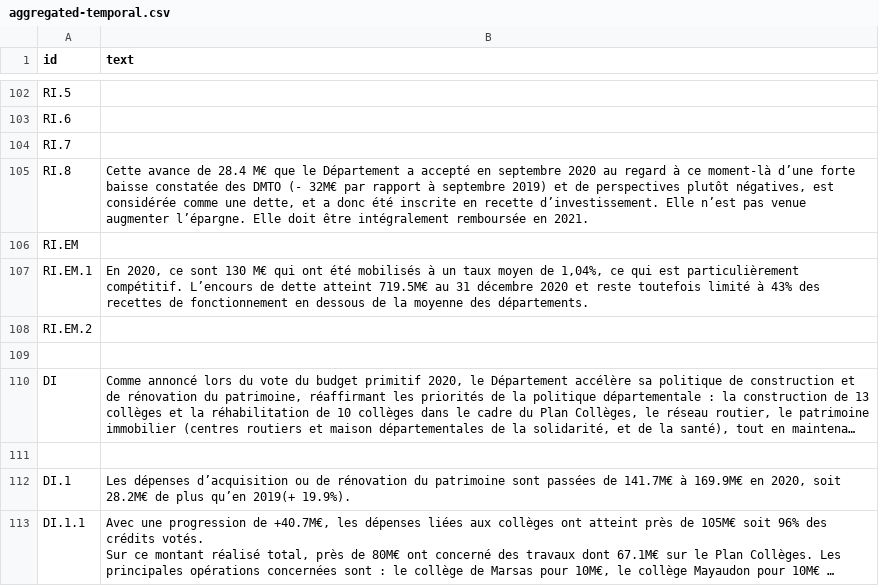
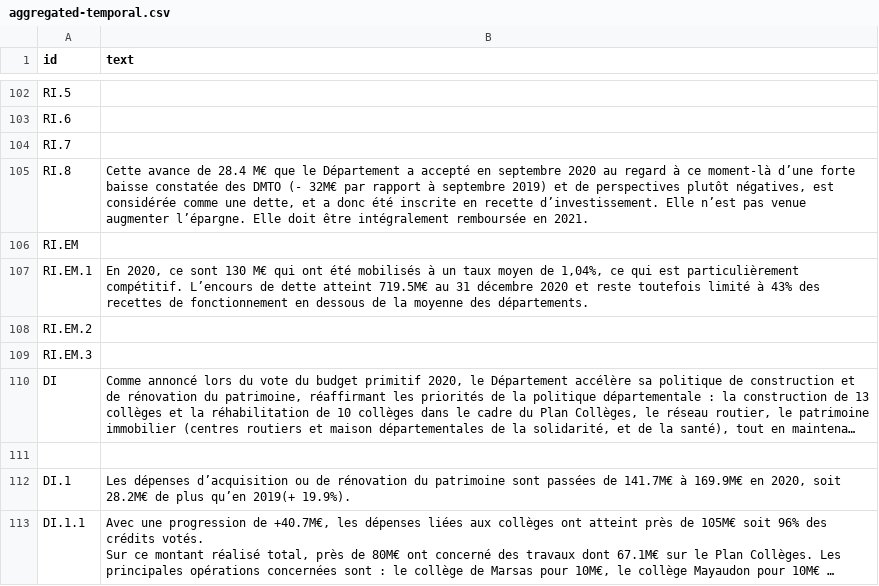
Before and after one commit to datalocale/dataviz-finances-gironde, a CSV file: data/texts/aggregated-temporal.csv, drawn as a sheet; only a part is shown, gaps mark what is left out; long unchanged cells end in …; the diff names each change by its address in the sheet, - before the commit and + after, or states it on an @@ line.

Commit message:
Add files via upload

```diff
--- a/data/texts/aggregated-temporal.csv
+++ b/data/texts/aggregated-temporal.csv
-A109 (id): (empty)
+A109 (id): RI.EM.3
```
